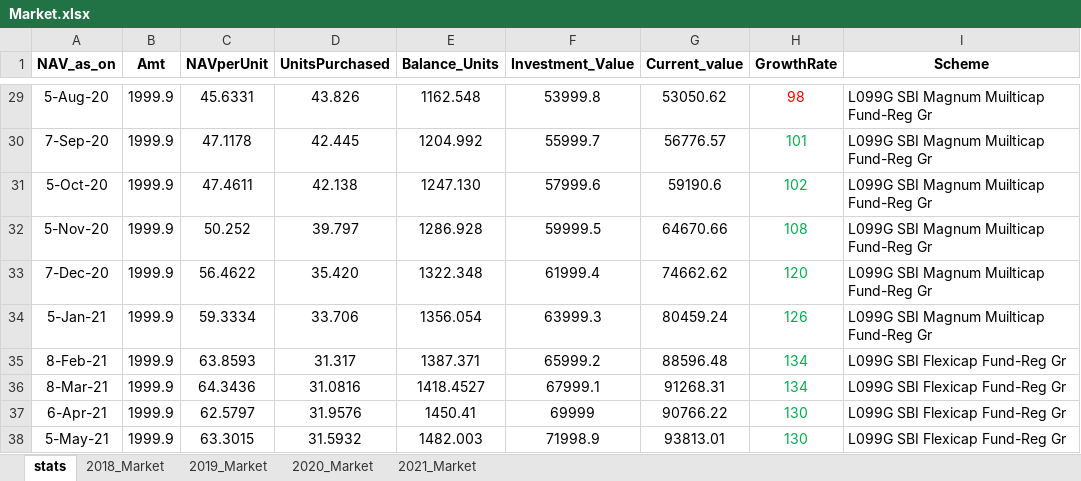
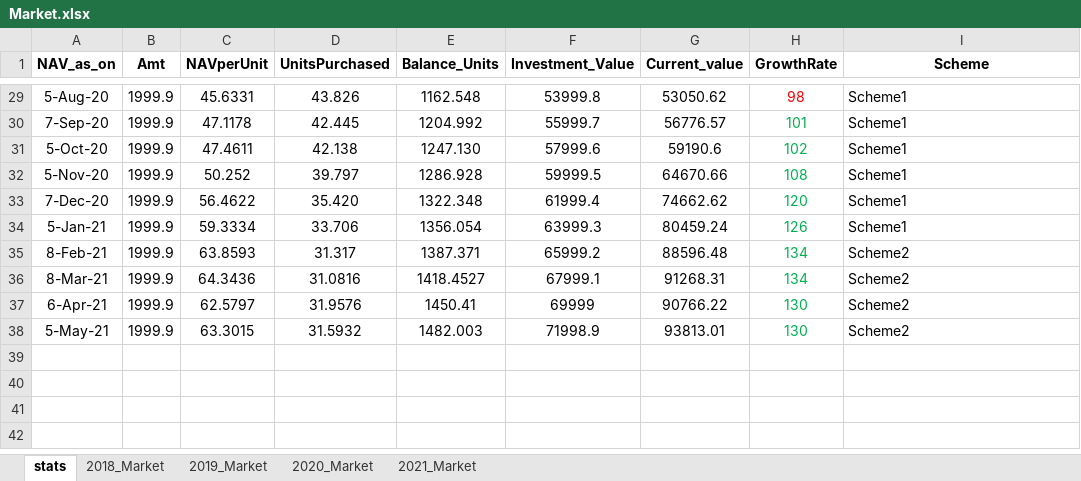
Before and after one commit to pradeepn2011/My_1st_Python3_projects, an Excel workbook: Market.xlsx, sheet stats, drawn as a sheet; only a part is shown, gaps mark what is left out; values as stored, in another font and other column widths than the file's, no borders; the diff covers the shown part only; the diff names each change by its address in the sheet, - before the commit and + after, or states it on an @@ line.

```diff
--- a/Market.xlsx (sheet stats)
+++ b/Market.xlsx (sheet stats)
-I29:I34 (Scheme): L099G SBI Magnum Muilticap Fund-Reg Gr
+I29:I34 (Scheme): Scheme1
-I35:I38 (Scheme): L099G SBI Flexicap Fund-Reg Gr
+I35:I38 (Scheme): Scheme2
```
Also changed, not shown: 27 edited cells elsewhere in this sheet.
